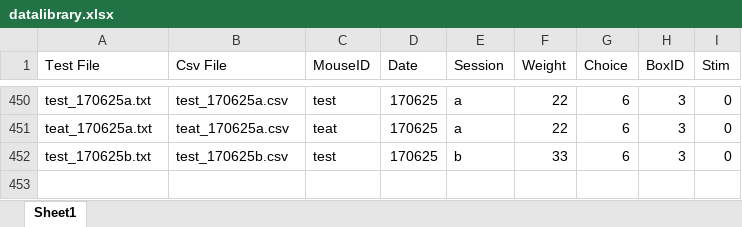
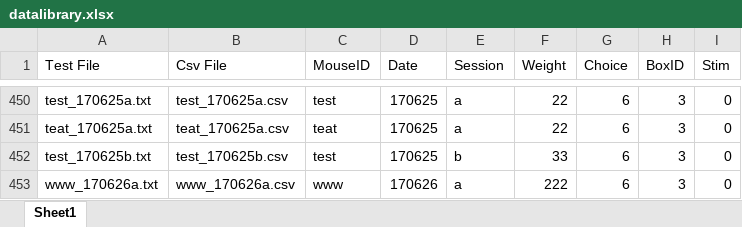
Before and after one commit to DarioSarra/Mock_run_task, an Excel workbook: datalibrary.xlsx, sheet Sheet1, drawn as a sheet; only a part is shown, gaps mark what is left out; values as stored, in another font and other column widths than the file's, no borders; the diff names each change by its address in the sheet, - before the commit and + after, or states it on an @@ line.

```diff
--- a/datalibrary.xlsx (sheet Sheet1)
+++ b/datalibrary.xlsx (sheet Sheet1)
+row 453: www_170626a.txt | www_170626a.csv | www | 170626 | a | 222 | 6 | 3 | 0
```
Also changed, not shown: 4 other files.
